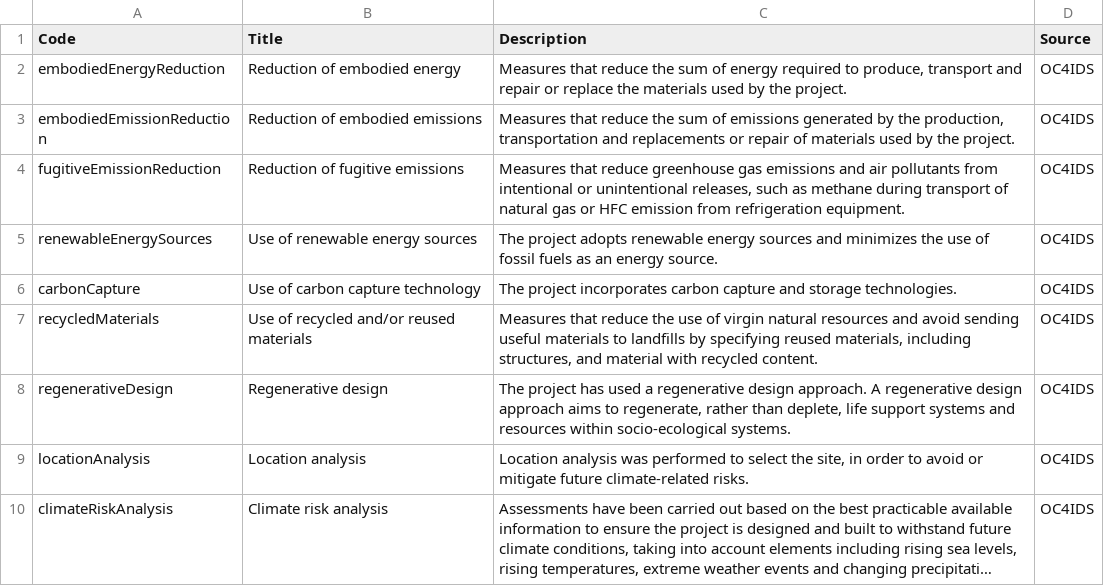
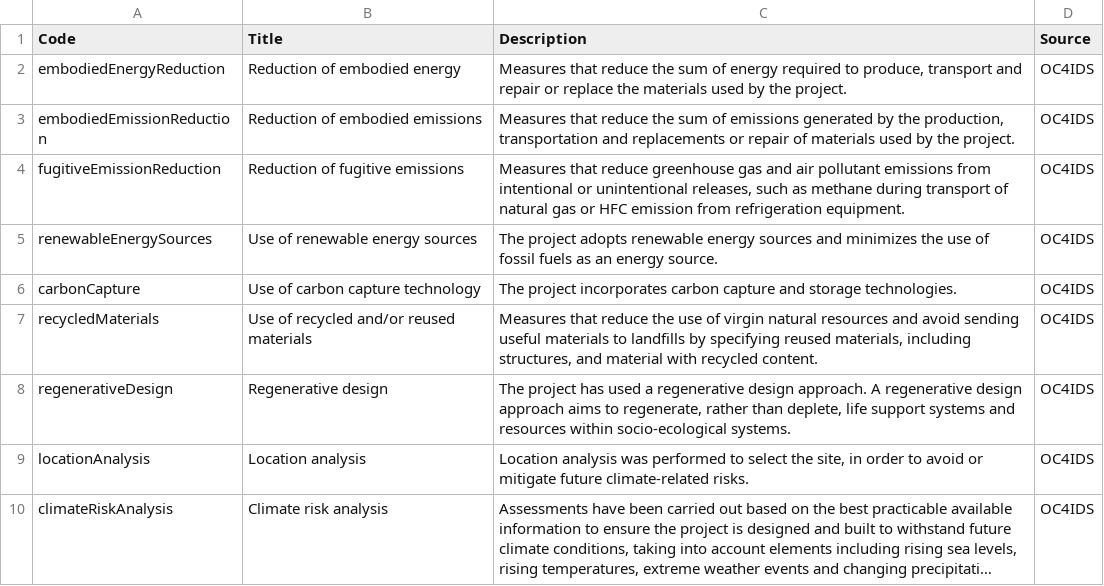
Before and after one commit to open-contracting/infrastructure, a CSV file: schema/project-level/codelists/climateMeasures.csv, drawn as a sheet; long unchanged cells end in ….

```diff
--- a/schema/project-level/codelists/climateMeasures.csv
+++ b/schema/project-level/codelists/climateMeasures.csv
@@ -3,3 +3,3 @@ embodiedEnergyReduction,Reduction of embodied energy,"Measures that reduce the s
 embodiedEmissionReduction,Reduction of embodied emissions,"Measures that reduce the sum of emissions generated by the production, transportation and replacements or repair of materials used by the project.",OC4IDS
-fugitiveEmissionReduction,Reduction of fugitive emissions,"Measures that reduce greenhouse gas emissions and air pollutants from intentional or unintentional releases, such as methane during transport of natural gas or HFC emission from refrigeration equipment.",OC4IDS
+fugitiveEmissionReduction,Reduction of fugitive emissions,"Measures that reduce greenhouse gas and air pollutant emissions from intentional or unintentional releases, such as methane during transport of natural gas or HFC emission from refrigeration equipment.",OC4IDS
 renewableEnergySources,Use of renewable energy sources,The project adopts renewable energy sources and minimizes the use of fossil fuels as an energy source.,OC4IDS
```
Also changed, not shown: schema/project-level/codelists/conservationMeasure.csv, 1 other file.
